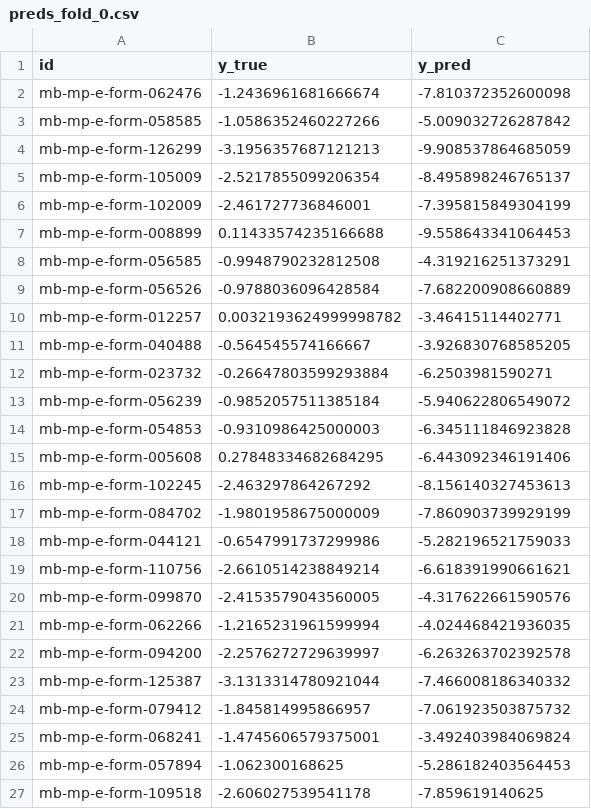
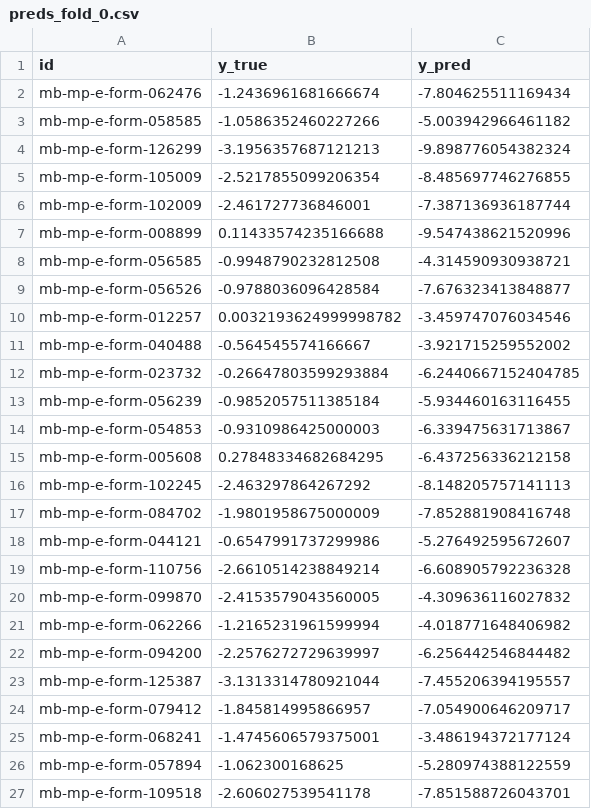
Before and after one commit to seanwoory/MALTbot, a CSV file: results/daily/2026-02-28/daily10/chgnet_full_finetune/preds_fold_0.csv, drawn as a sheet.

Commit message:
results: 2026-02-28 daily10

```diff
--- a/results/daily/2026-02-28/daily10/chgnet_full_finetune/preds_fold_0.csv
+++ b/results/daily/2026-02-28/daily10/chgnet_full_finetune/preds_fold_0.csv
@@ -1,27 +1,27 @@
 id,y_true,y_pred
-mb-mp-e-form-062476,-1.2436961681666674,-7.810372352600098
-mb-mp-e-form-058585,-1.0586352460227266,-5.009032726287842
-mb-mp-e-form-126299,-3.1956357687121213,-9.908537864685059
-mb-mp-e-form-105009,-2.5217855099206354,-8.495898246765137
-mb-mp-e-form-102009,-2.461727736846001,-7.395815849304199
-mb-mp-e-form-008899,0.11433574235166688,-9.558643341064453
-mb-mp-e-form-056585,-0.9948790232812508,-4.319216251373291
-mb-mp-e-form-056526,-0.9788036096428584,-7.682200908660889
-mb-mp-e-form-012257,0.0032193624999998782,-3.46415114402771
-mb-mp-e-form-040488,-0.564545574166667,-3.926830768585205
-mb-mp-e-form-023732,-0.26647803599293884,-6.2503981590271
-mb-mp-e-form-056239,-0.9852057511385184,-5.940622806549072
-mb-mp-e-form-054853,-0.9310986425000003,-6.345111846923828
-mb-mp-e-form-005608,0.27848334682684295,-6.443092346191406
-mb-mp-e-form-102245,-2.463297864267292,-8.156140327453613
-mb-mp-e-form-084702,-1.9801958675000009,-7.860903739929199
-mb-mp-e-form-044121,-0.6547991737299986,-5.282196521759033
-mb-mp-e-form-110756,-2.6610514238849214,-6.618391990661621
-mb-mp-e-form-099870,-2.4153579043560005,-4.317622661590576
-mb-mp-e-form-062266,-1.2165231961599994,-4.024468421936035
-mb-mp-e-form-094200,-2.2576272729639997,-6.263263702392578
-mb-mp-e-form-125387,-3.1313314780921044,-7.466008186340332
-mb-mp-e-form-079412,-1.845814995866957,-7.061923503875732
-mb-mp-e-form-068241,-1.4745606579375001,-3.492403984069824
-mb-mp-e-form-057894,-1.062300168625,-5.286182403564453
-mb-mp-e-form-109518,-2.606027539541178,-7.859619140625
+mb-mp-e-form-062476,-1.2436961681666674,-7.804625511169434
+mb-mp-e-form-058585,-1.0586352460227266,-5.003942966461182
+mb-mp-e-form-126299,-3.1956357687121213,-9.898776054382324
+mb-mp-e-form-105009,-2.5217855099206354,-8.485697746276855
+mb-mp-e-form-102009,-2.461727736846001,-7.387136936187744
+mb-mp-e-form-008899,0.11433574235166688,-9.547438621520996
+mb-mp-e-form-056585,-0.9948790232812508,-4.314590930938721
+mb-mp-e-form-056526,-0.9788036096428584,-7.676323413848877
+mb-mp-e-form-012257,0.0032193624999998782,-3.459747076034546
+mb-mp-e-form-040488,-0.564545574166667,-3.921715259552002
+mb-mp-e-form-023732,-0.26647803599293884,-6.2440667152404785
+mb-mp-e-form-056239,-0.9852057511385184,-5.934460163116455
+mb-mp-e-form-054853,-0.9310986425000003,-6.339475631713867
+mb-mp-e-form-005608,0.27848334682684295,-6.437256336212158
+mb-mp-e-form-102245,-2.463297864267292,-8.148205757141113
+mb-mp-e-form-084702,-1.9801958675000009,-7.852881908416748
+mb-mp-e-form-044121,-0.6547991737299986,-5.276492595672607
+mb-mp-e-form-110756,-2.6610514238849214,-6.608905792236328
+mb-mp-e-form-099870,-2.4153579043560005,-4.309636116027832
+mb-mp-e-form-062266,-1.2165231961599994,-4.018771648406982
+mb-mp-e-form-094200,-2.2576272729639997,-6.256442546844482
+mb-mp-e-form-125387,-3.1313314780921044,-7.455206394195557
+mb-mp-e-form-079412,-1.845814995866957,-7.054900646209717
+mb-mp-e-form-068241,-1.4745606579375001,-3.486194372177124
+mb-mp-e-form-057894,-1.062300168625,-5.280974388122559
+mb-mp-e-form-109518,-2.606027539541178,-7.851588726043701
```
Also changed, not shown: results/daily/2026-02-28/daily10/chgnet_full_finetune/history_fold_0.csv, results/daily/2026-02-28/daily10/chgnet_pretrained_infer/preds_fold_0.csv, 4 other files.
